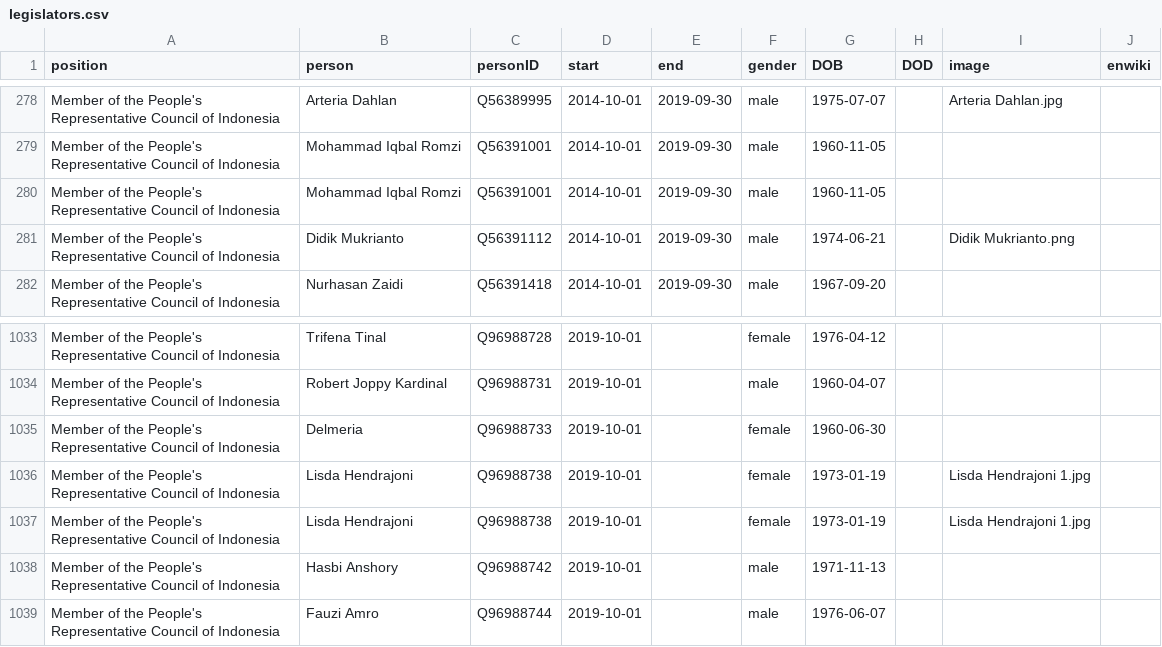
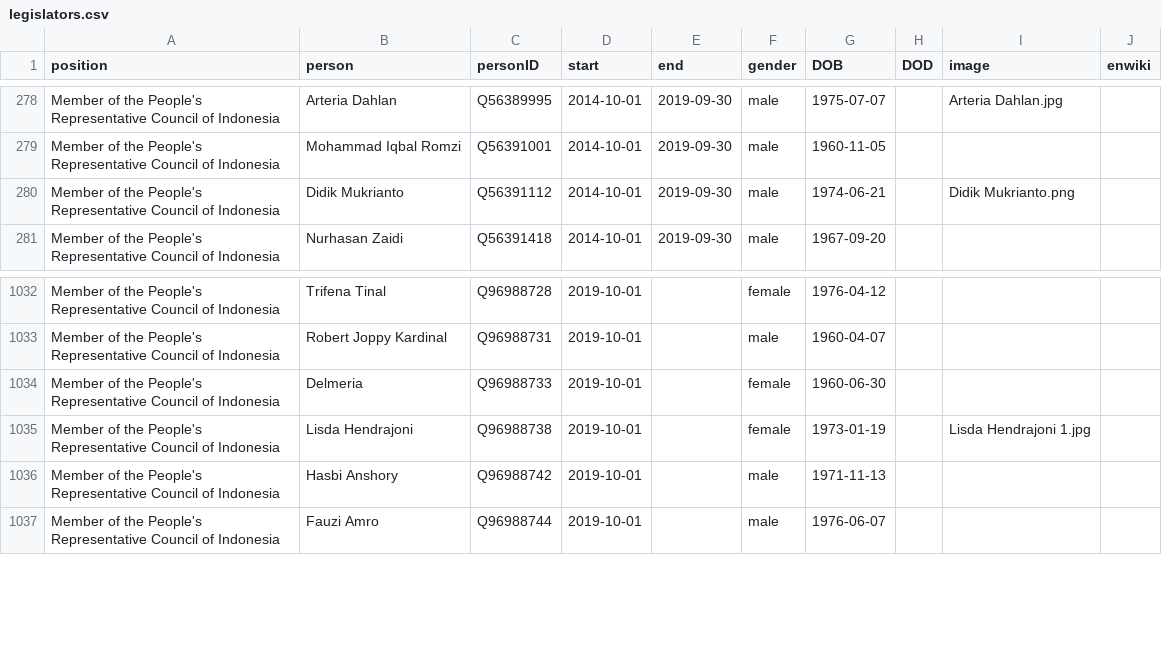
Before and after one commit to every-politician-scrapers/indonesia-ministers, a CSV file: html/legislators.csv, drawn as a sheet; only a part is shown, gaps mark what is left out; the diff names each change by its address in the sheet, - before the commit and + after, or states it on an @@ line.

Commit message:
PCB update

```diff
--- a/html/legislators.csv
+++ b/html/legislators.csv
-row 280: Member of the People's Representative Council of Indonesia | Mohammad Iqbal Romzi | Q56391001 | 2014-10-01 | 2019-09-30 | male | 1960-11-05
-row 1036: Member of the People's Representative Council of Indonesia | Lisda Hendrajoni | Q96988738 | 2019-10-01 |  | female | 1973-01-19 |  | Lisda Hendrajoni 1.jpg
```
